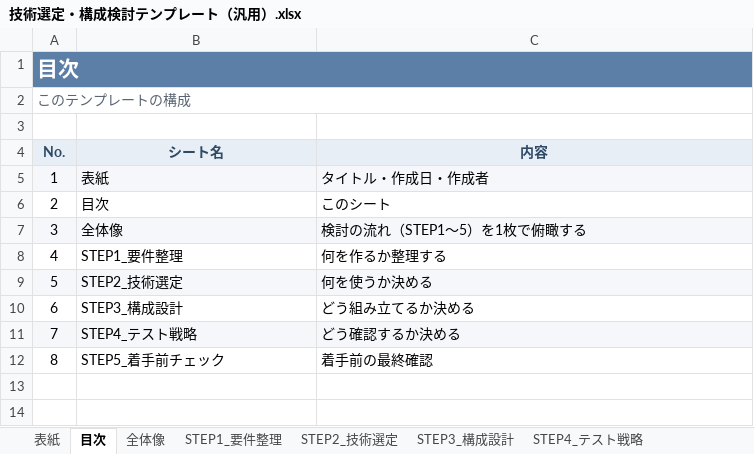
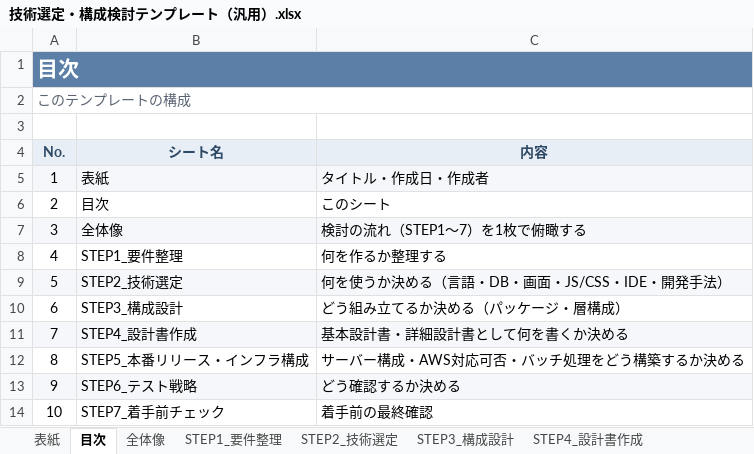
Before and after one commit to maythazinoo12mm/beautyPOS, an Excel workbook: docs/技術選定・構成検討テンプレート（汎用）.xlsx, sheet 目次, drawn as a sheet; values as stored, in another font and other column widths than the file's, no borders; addresses are those after the commit; the diff names each change by its address in the sheet, - before the commit and + after, or states it on an @@ line.

```diff
--- a/docs/技術選定・構成検討テンプレート（汎用）.xlsx (sheet 目次)
+++ b/docs/技術選定・構成検討テンプレート（汎用）.xlsx (sheet 目次)
-sheet tab: STEP4_テスト戦略
+sheet tab: STEP4_設計書作成
-C7 (内容): 検討の流れ（STEP1〜5）を1枚で俯瞰する
+C7 (内容): 検討の流れ（STEP1〜7）を1枚で俯瞰する
-C9 (内容): 何を使うか決める
+C9 (内容): 何を使うか決める（言語・DB・画面・JS/CSS・IDE・開発手法）
-C10 (内容): どう組み立てるか決める
+C10 (内容): どう組み立てるか決める（パッケージ・層構成）
+row 11: 7 | STEP4_設計書作成 | 基本設計書・詳細設計書として何を書くか決める
+row 12: 8 | STEP5_本番リリース・インフラ構成 | サーバー構成・AWS対応可否・バッチ処理をどう構築するか決める
@@ column A (No.) renumbered from row 13 down @@
-B13 (シート名): STEP4_テスト戦略
+B13 (シート名): STEP6_テスト戦略
-B14 (シート名): STEP5_着手前チェック
+B14 (シート名): STEP7_着手前チェック
```
Also changed, not shown: sheet STEP5_本番リリース・インフラ構成, sheet 全体像, sheet STEP2_技術選定, sheet STEP4_設計書作成, sheet 表紙, other sheet tabs.
